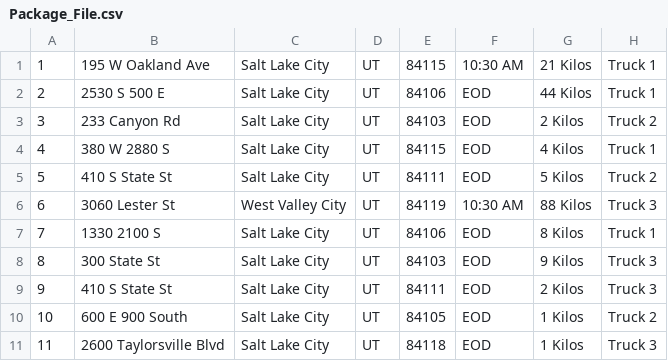
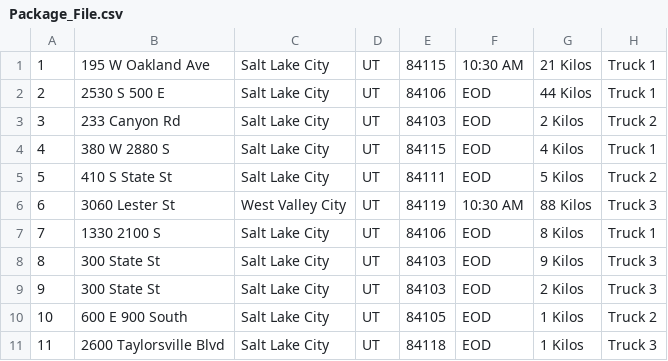
Before and after one commit to AllyKar/C950_PA, a CSV file: Package_File.csv, drawn as a sheet; only a part is shown.

Commit message:
created if statement to update package 9s address

```diff
--- a/Package_File.csv
+++ b/Package_File.csv
@@ -8,3 +8,3 @@
 8,300 State St,Salt Lake City,UT,84103,EOD,9 Kilos,Truck 3,,,,,
-9,410 S State St,Salt Lake City,UT,84111,EOD,2 Kilos,Truck 3,,,,,
+9,300 State St,Salt Lake City,UT,84103,EOD,2 Kilos,Truck 3,,,,,
 10,600 E 900 South,Salt Lake City,UT,84105,EOD,1 Kilos,Truck 2,,,,,
```
Also changed, not shown: 1 other file.
